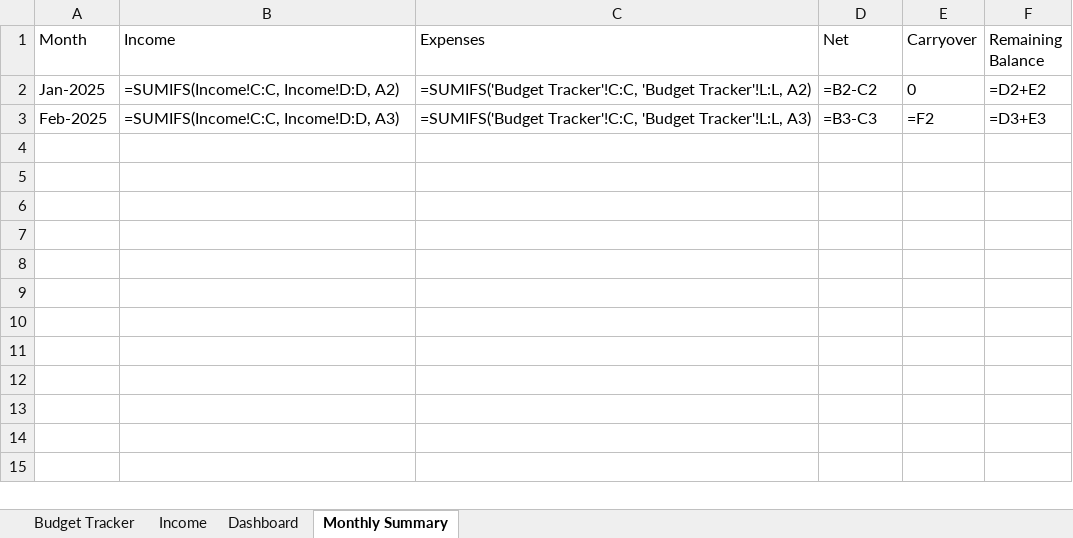
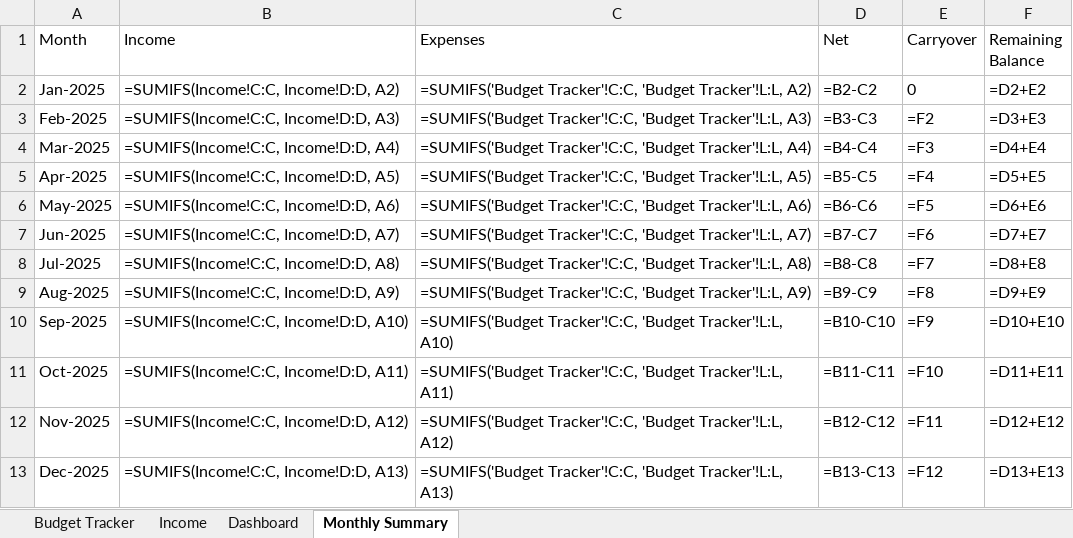
Before and after one commit to gusinfosec/budget-sentinel, an Excel workbook: assets/Budget_Tracker_2025.xlsx, sheet Monthly Summary, drawn as a sheet; values as stored, in another font and other column widths than the file's, no borders; formulas without a stored value are shown as written; conditional formats not drawn; the diff names each change by its address in the sheet, - before the commit and + after, or states it on an @@ line.

Commit message:
Update Budget_Tracker_2025.xlsx with rebuilt Monthly Summary and error-free Dashboard

```diff
--- a/assets/Budget_Tracker_2025.xlsx (sheet Monthly Summary)
+++ b/assets/Budget_Tracker_2025.xlsx (sheet Monthly Summary)
+row 4: Mar-2025 | =SUMIFS(Income!C:C, Income!D:D, A4) | =SUMIFS('Budget Tracker'!C:C, 'Budget Tracker'!L:L, A4) | =B4-C4 | =F3 | =D4+E4
+row 5: Apr-2025 | =SUMIFS(Income!C:C, Income!D:D, A5) | =SUMIFS('Budget Tracker'!C:C, 'Budget Tracker'!L:L, A5) | =B5-C5 | =F4 | =D5+E5
+row 6: May-2025 | =SUMIFS(Income!C:C, Income!D:D, A6) | =SUMIFS('Budget Tracker'!C:C, 'Budget Tracker'!L:L, A6) | =B6-C6 | =F5 | =D6+E6
+row 7: Jun-2025 | =SUMIFS(Income!C:C, Income!D:D, A7) | =SUMIFS('Budget Tracker'!C:C, 'Budget Tracker'!L:L, A7) | =B7-C7 | =F6 | =D7+E7
+row 8: Jul-2025 | =SUMIFS(Income!C:C, Income!D:D, A8) | =SUMIFS('Budget Tracker'!C:C, 'Budget Tracker'!L:L, A8) | =B8-C8 | =F7 | =D8+E8
+row 9: Aug-2025 | =SUMIFS(Income!C:C, Income!D:D, A9) | =SUMIFS('Budget Tracker'!C:C, 'Budget Tracker'!L:L, A9) | =B9-C9 | =F8 | =D9+E9
+row 10: Sep-2025 | =SUMIFS(Income!C:C, Income!D:D, A10) | =SUMIFS('Budget Tracker'!C:C, 'Budget Tracker'!L:L, A10) | =B10-C10 | =F9 | =D10+E10
+row 11: Oct-2025 | =SUMIFS(Income!C:C, Income!D:D, A11) | =SUMIFS('Budget Tracker'!C:C, 'Budget Tracker'!L:L, A11) | =B11-C11 | =F10 | =D11+E11
+row 12: Nov-2025 | =SUMIFS(Income!C:C, Income!D:D, A12) | =SUMIFS('Budget Tracker'!C:C, 'Budget Tracker'!L:L, A12) | =B12-C12 | =F11 | =D12+E12
+row 13: Dec-2025 | =SUMIFS(Income!C:C, Income!D:D, A13) | =SUMIFS('Budget Tracker'!C:C, 'Budget Tracker'!L:L, A13) | =B13-C13 | =F12 | =D13+E13
```
Also changed, not shown: sheet Dashboard, charts or pictures.
